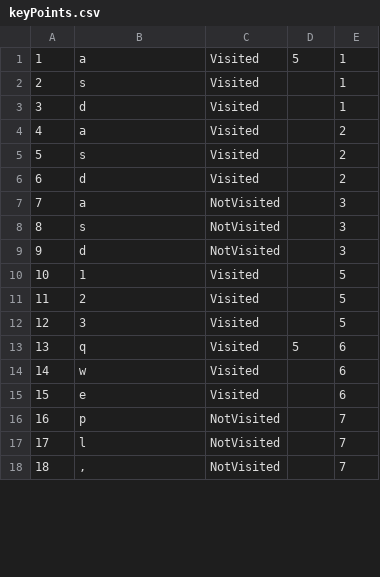
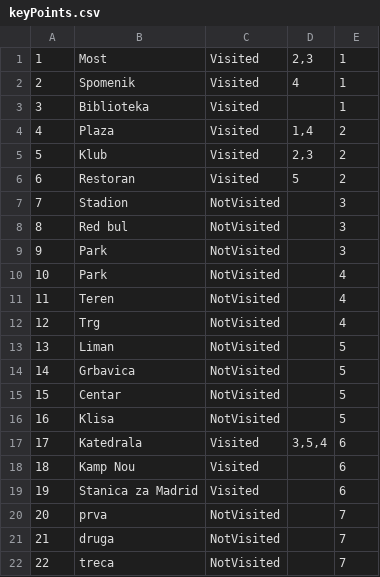
Before and after one commit to dokma11/SIMS-Project-Group-4-Team-B, a CSV file: Sims2023/Sims2023/Resources/Data/keyPoints.csv, drawn as a sheet; only a part is shown; removed rows and columns are numbered as before the commit, all else as after; the diff covers the shown part only; the diff names each change by its address in the sheet, - before the commit and + after, or states it on an @@ line.

```diff
--- a/Sims2023/Sims2023/Resources/Data/keyPoints.csv
+++ b/Sims2023/Sims2023/Resources/Data/keyPoints.csv
-row 1: 1 | a | Visited | 5 | 1
@@ column A renumbered between rows 1 and 25 @@
-B1: s
+B1: Most
-D1: (empty)
+D1: 2,3
+row 2: 2 | Spomenik | Visited | 4 | 1
-B3: d
+B3: Biblioteka
-B4: a
+B4: Plaza
-D4: (empty)
+D4: 1,4
+row 5: 5 | Klub | Visited | 2,3 | 2
-B6: s
+B6: Restoran
-D6: (empty)
+D6: 5
-row 6: 6 | d | Visited |  | 2
-B7: a
+B7: Stadion
-B8: s
+B8: Red bul
-B9: d
+B9: Park
-row 10: 10 | 1 | Visited |  | 5
-row 11: 11 | 2 | Visited |  | 5
-row 12: 12 | 3 | Visited |  | 5
+row 10: 10 | Park | NotVisited |  | 4
+row 11: 11 | Teren | NotVisited |  | 4
+row 12: 12 | Trg | NotVisited |  | 4
+row 13: 13 | Liman | NotVisited |  | 5
+row 14: 14 | Grbavica | NotVisited |  | 5
+row 15: 15 | Centar | NotVisited |  | 5
+row 16: 16 | Klisa | NotVisited |  | 5
-B17: q
+B17: Katedrala
-D17: 5
+D17: 3,5,4
-B18: w
+B18: Kamp Nou
-B19: e
+B19: Stanica za Madrid
-B20: p
+B20: prva
-B21: l
+B21: druga
-B22: ,
+B22: treca
```
Also changed, not shown: 5 added rows, 1 removed row and 2 edited cells elsewhere in this file, Sims2023/Sims2023/Resources/Data/locations.csv, Sims2023/Sims2023/Resources/Data/tourReservations.csv, 47 other files.
